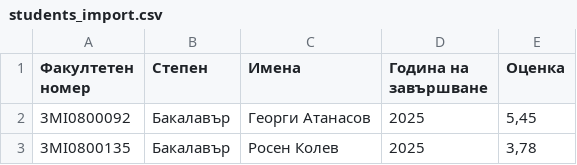
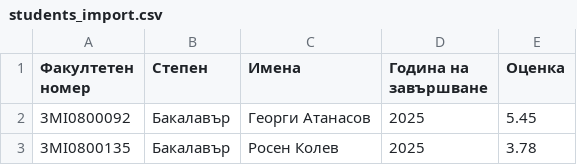
Before and after one commit to nigosto/alumni-hub, a CSV file: examples/imports/students_import.csv, drawn as a sheet.

Commit message:
Extract duplicated import logic

```diff
--- a/examples/imports/students_import.csv
+++ b/examples/imports/students_import.csv
@@ -1,3 +1,3 @@
 Факултетен номер,Степен,Имена,Година на завършване,Оценка
-3MI0800092,Бакалавър,Георги Атанасов,2025,"5,45"
-3MI0800135,Бакалавър,Росен Колев,2025,"3,78"
+3MI0800092,Бакалавър,Георги Атанасов,2025,"5.45"
+3MI0800135,Бакалавър,Росен Колев,2025,"3.78"
```
Also changed, not shown: 9 other files.
